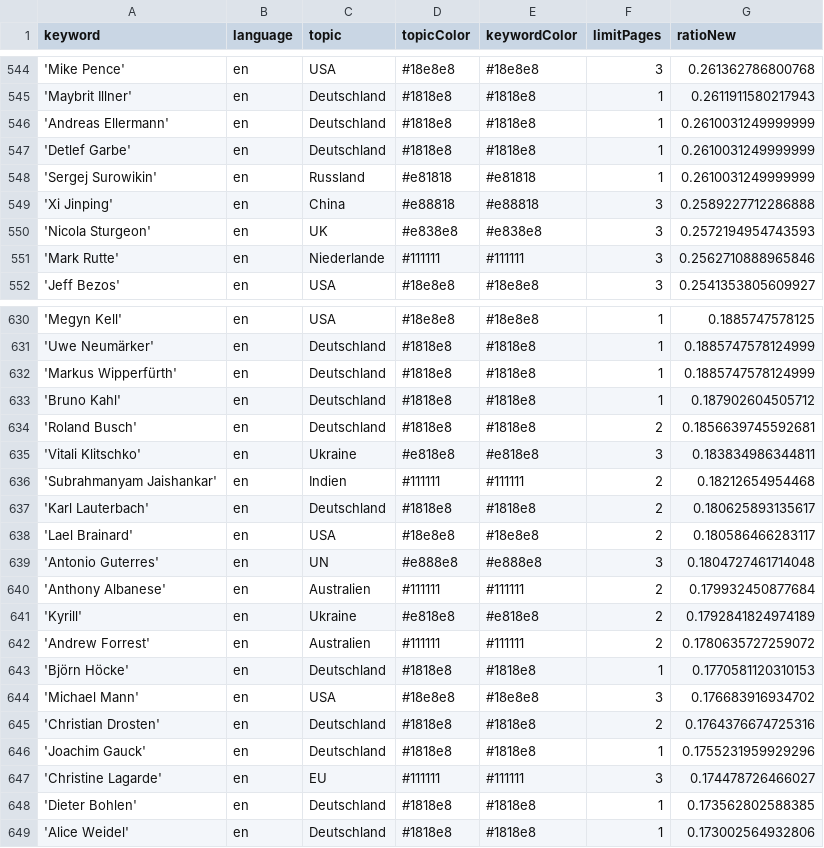
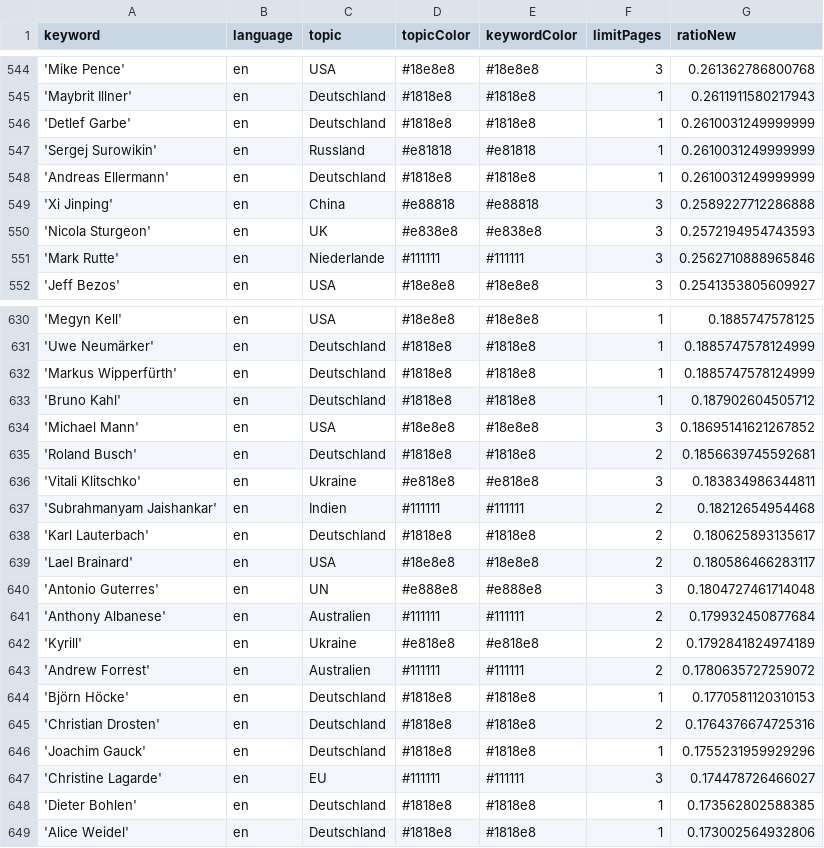
Before and after one commit to pg-ufr-news/personWhisperer, a CSV file: keywords.csv, drawn as a sheet; only a part is shown, gaps mark what is left out.

```diff
--- a/keywords.csv
+++ b/keywords.csv
@@ -545,5 +545,5 @@ keyword,language,topic,topicColor,keywordColor,limitPages,ratioNew
 'Maybrit Illner',en,Deutschland,#1818e8,#1818e8,1,0.2611911580217943
-'Andreas Ellermann',en,Deutschland,#1818e8,#1818e8,1,0.2610031249999999
 'Detlef Garbe',en,Deutschland,#1818e8,#1818e8,1,0.2610031249999999
 'Sergej Surowikin',en,Russland,#e81818,#e81818,1,0.2610031249999999
+'Andreas Ellermann',en,Deutschland,#1818e8,#1818e8,1,0.2610031249999999
 'Xi Jinping',en,China,#e88818,#e88818,3,0.2589227712286888
@@ -633,2 +633,3 @@ keyword,language,topic,topicColor,keywordColor,limitPages,ratioNew
 'Bruno Kahl',en,Deutschland,#1818e8,#1818e8,1,0.187902604505712
+'Michael Mann',en,USA,#18e8e8,#18e8e8,3,0.18695141621267852
 'Roland Busch',en,Deutschland,#1818e8,#1818e8,2,0.1856639745592681
@@ -643,3 +644,2 @@ keyword,language,topic,topicColor,keywordColor,limitPages,ratioNew
 'Björn Höcke',en,Deutschland,#1818e8,#1818e8,1,0.1770581120310153
-'Michael Mann',en,USA,#18e8e8,#18e8e8,3,0.176683916934702
 'Christian Drosten',en,Deutschland,#1818e8,#1818e8,2,0.1764376674725316
```
Also changed, not shown: csv/news_2024_07.csv, csv/news_2024_08.csv.
